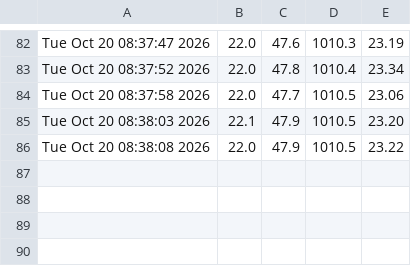
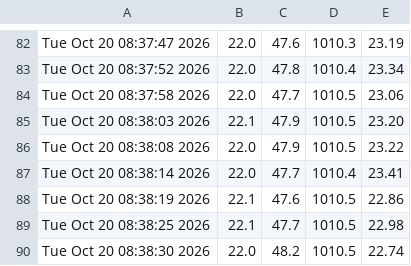
Before and after one commit to kabouter1600/trimester-1, a CSV file: data-bme280.csv, drawn as a sheet; only a part is shown, gaps mark what is left out; the diff names each change by its address in the sheet, - before the commit and + after, or states it on an @@ line.

Commit message:
rgdf

```diff
--- a/data-bme280.csv
+++ b/data-bme280.csv
+row 87: Tue Oct 20 08:38:14 2026 | 22.0 | 47.7 | 1010.4 | 23.41
+row 88: Tue Oct 20 08:38:19 2026 | 22.1 | 47.6 | 1010.5 | 22.86
+row 89: Tue Oct 20 08:38:25 2026 | 22.1 | 47.7 | 1010.5 | 22.98
+row 90: Tue Oct 20 08:38:30 2026 | 22.0 | 48.2 | 1010.5 | 22.74
```
